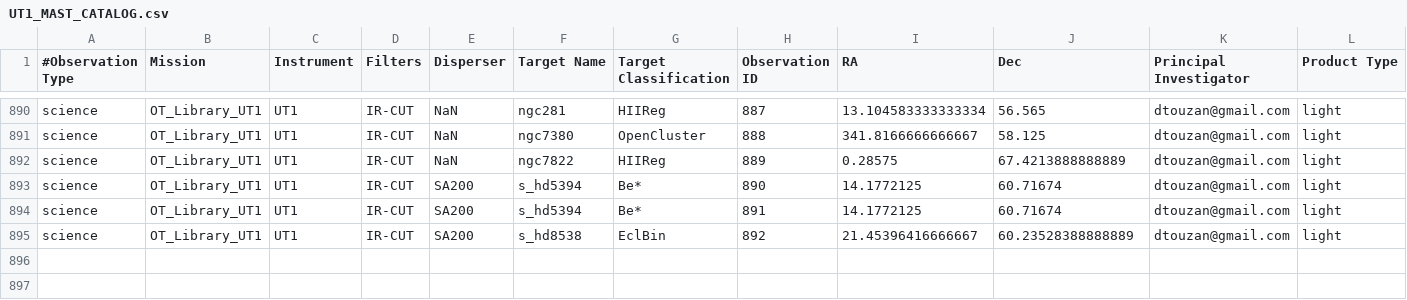
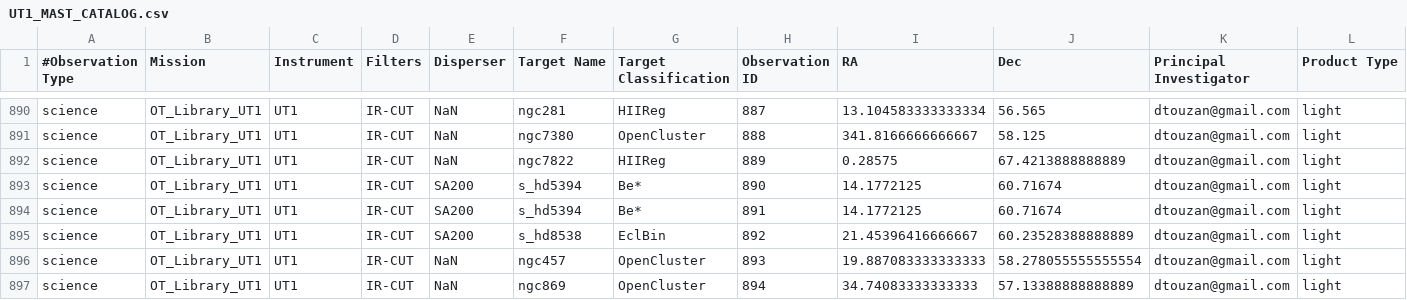
Before and after one commit to dtouzan/MASTdb, a CSV file: UT1_MAST_CATALOG.csv, drawn as a sheet; only a part is shown, gaps mark what is left out; rows hold the shown columns only; the diff names each change by its address in the sheet, - before the commit and + after, or states it on an @@ line.

Commit message:
Update CSV DB

```diff
--- a/UT1_MAST_CATALOG.csv
+++ b/UT1_MAST_CATALOG.csv
+row 896: science | OT_Library_UT1 | UT1 | IR-CUT | NaN | ngc457 | OpenCluster | 893 | 19.887083333333333 | 58.278055555555554 | dtouzan@gmail.com | light
+row 897: science | OT_Library_UT1 | UT1 | IR-CUT | NaN | ngc869 | OpenCluster | 894 | 34.74083333333333 | 57.13388888888889 | dtouzan@gmail.com | light
```
